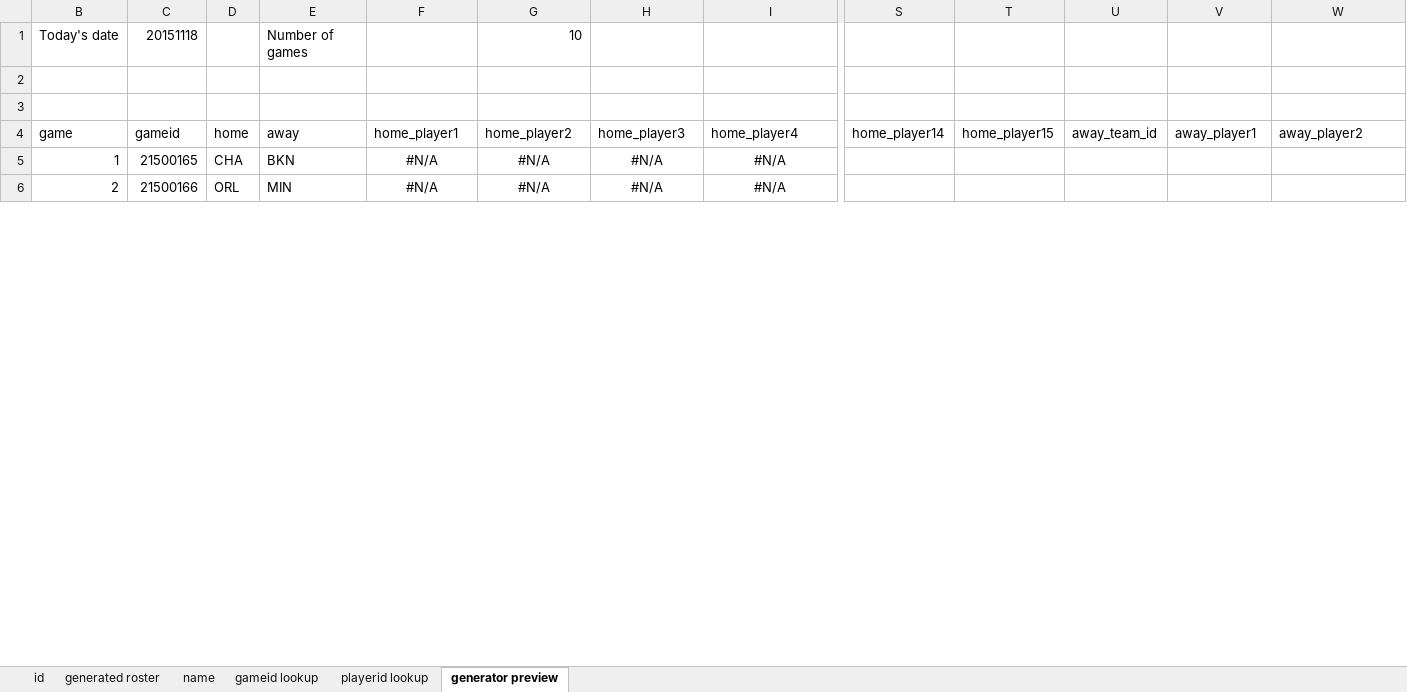
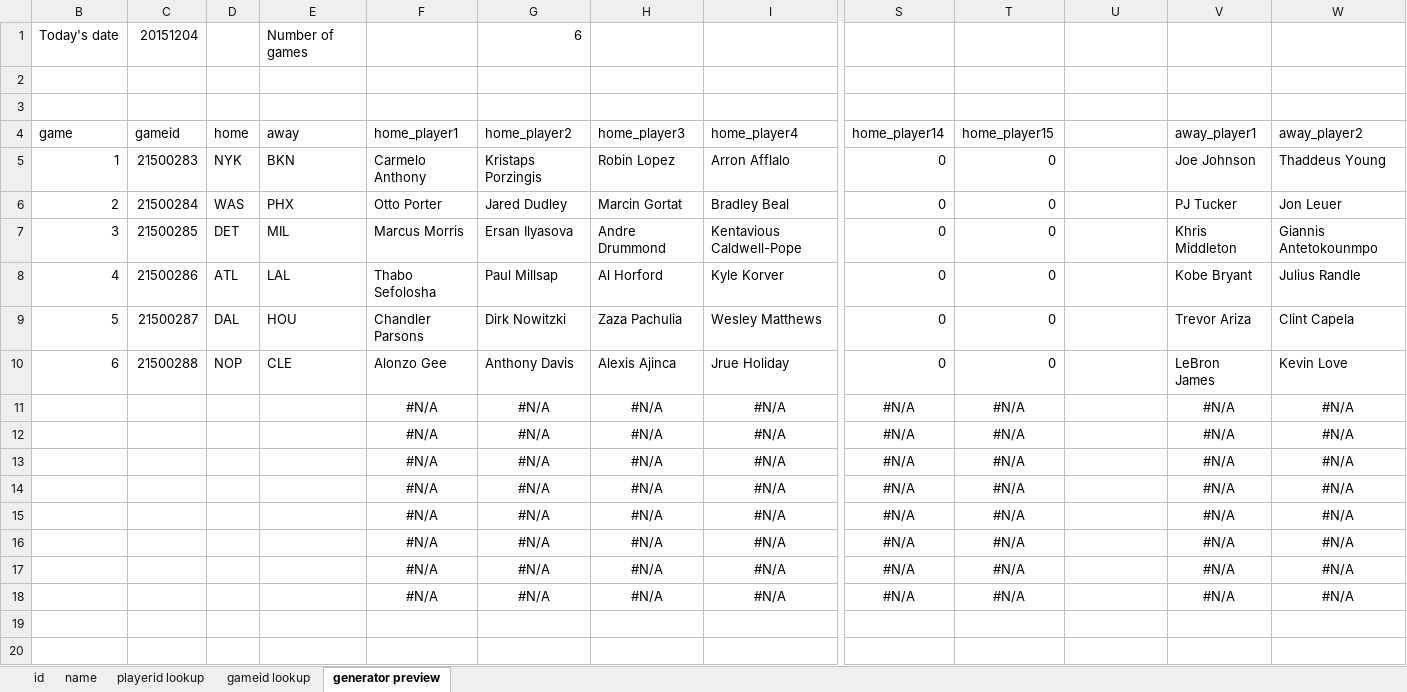
Before and after one commit to colinsongf/Database, an Excel workbook: roster generator.xlsx, sheet generator preview, drawn as a sheet; only a part is shown, gaps mark what is left out; values as stored, in another font and other column widths than the file's, no borders; addresses are those after the commit; rows hold the shown columns only; the diff covers the shown part only; the diff names each change by its address in the sheet, - before the commit and + after, or states it on an @@ line.

```diff
--- a/roster generator.xlsx (sheet generator preview)
+++ b/roster generator.xlsx (sheet generator preview)
@@ sheet tab hidden: generated roster @@
@@ sheet tab order changed: id | name | playerid lookup | gameid lookup | generator preview @@
-C1 (gameid): 20151118
+C1 (gameid): 20151204
-G1 (home_player2): 10
+G1 (home_player2): 6
-U4: away_team_id
+U4: (empty)
+row 5: 1 | 21500283 | NYK | BKN | Carmelo Anthony | Kristaps Porzingis | Robin Lopez | Arron Afflalo | 0 | 0 |  | Joe Johnson | Thaddeus Young
+row 6: 2 | 21500284 | WAS | PHX | Otto Porter | Jared Dudley | Marcin Gortat | Bradley Beal | 0 | 0 |  | PJ Tucker | Jon Leuer
+row 7: 3 | 21500285 | DET | MIL | Marcus Morris | Ersan Ilyasova | Andre Drummond | Kentavious Caldwell-Pope | 0 | 0 |  | Khris Middleton | Giannis Antetokounmpo
+row 8: 4 | 21500286 | ATL | LAL | Thabo Sefolosha | Paul Millsap | Al Horford | Kyle Korver | 0 | 0 |  | Kobe Bryant | Julius Randle
+row 9: 5 | 21500287 | DAL | HOU | Chandler Parsons | Dirk Nowitzki | Zaza Pachulia | Wesley Matthews | 0 | 0 |  | Trevor Ariza | Clint Capela
+row 10: 6 | 21500288 | NOP | CLE | Alonzo Gee | Anthony Davis | Alexis Ajinca | Jrue Holiday | 0 | 0 |  | LeBron James | Kevin Love
+row 11:  |  |  |  | #N/A | #N/A | #N/A | #N/A | #N/A | #N/A |  | #N/A | #N/A
+row 12:  |  |  |  | #N/A | #N/A | #N/A | #N/A | #N/A | #N/A |  | #N/A | #N/A
+row 13:  |  |  |  | #N/A | #N/A | #N/A | #N/A | #N/A | #N/A |  | #N/A | #N/A
+row 14:  |  |  |  | #N/A | #N/A | #N/A | #N/A | #N/A | #N/A |  | #N/A | #N/A
+row 15:  |  |  |  | #N/A | #N/A | #N/A | #N/A | #N/A | #N/A |  | #N/A | #N/A
+row 16:  |  |  |  | #N/A | #N/A | #N/A | #N/A | #N/A | #N/A |  | #N/A | #N/A
+row 17:  |  |  |  | #N/A | #N/A | #N/A | #N/A | #N/A | #N/A |  | #N/A | #N/A
+row 18:  |  |  |  | #N/A | #N/A | #N/A | #N/A | #N/A | #N/A |  | #N/A | #N/A
-row 19: 1 | 21500165 | CHA | BKN | #N/A | #N/A | #N/A | #N/A
+row 19: (empty)
-row 20: 2 | 21500166 | ORL | MIN | #N/A | #N/A | #N/A | #N/A
+row 20: (empty)
```
Also changed, not shown: 33 added rows and 188 edited cells elsewhere in this sheet, sheet name, sheet playerid lookup, sheet id, sheet gameid lookup, 13 other files.
